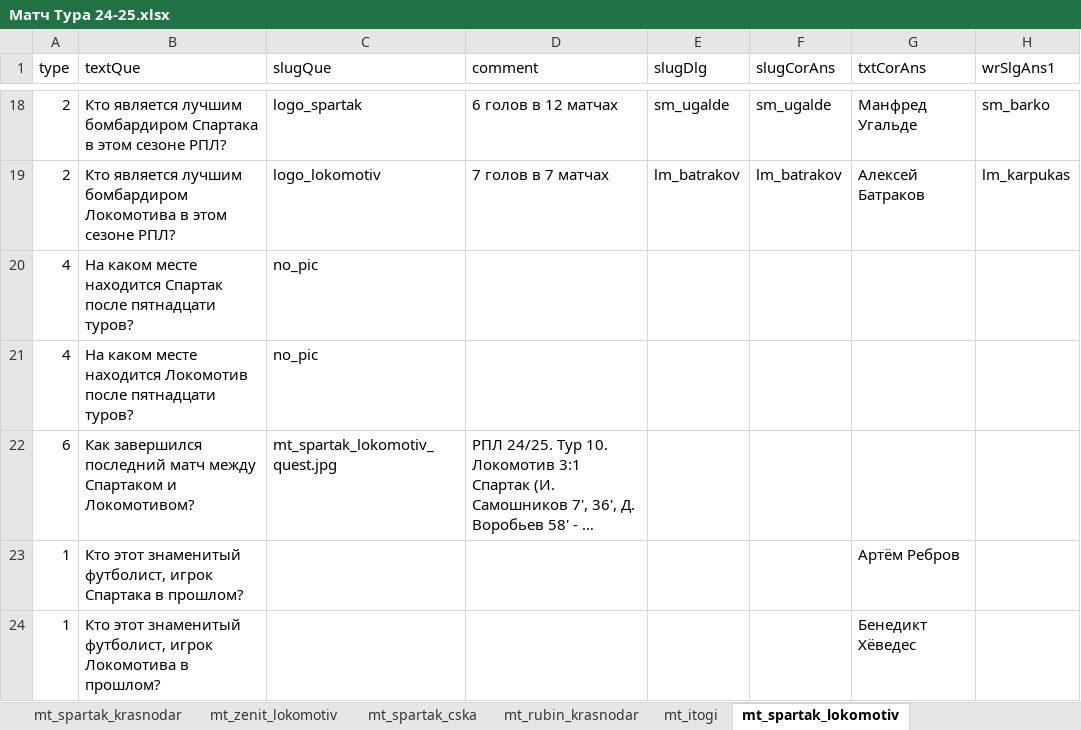
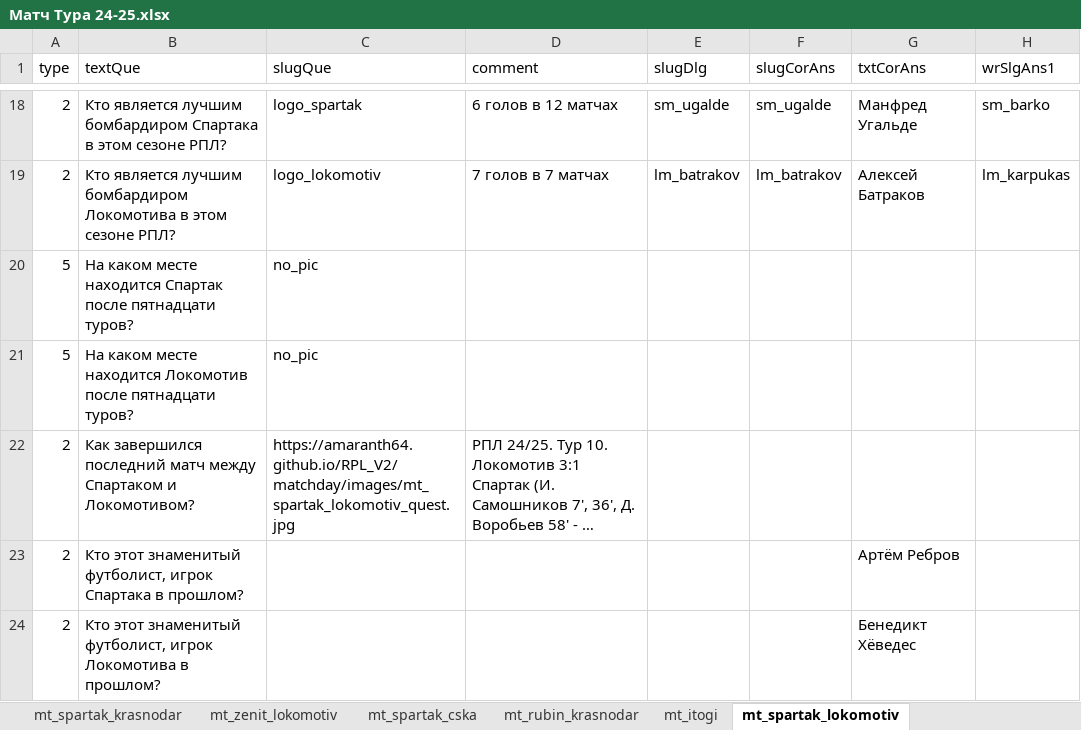
Before and after one commit to amaranth64/amaranth64.github.io, an Excel workbook: RPL_V2/xlsx/Матч Тура 24-25.xlsx, sheet mt_spartak_lokomotiv, drawn as a sheet; only a part is shown, gaps mark what is left out; long unchanged cells end in …; values as stored, in another font and other column widths than the file's, no cell formats; the diff covers the shown part only; the diff names each change by its address in the sheet, - before the commit and + after, or states it on an @@ line.

```diff
--- a/RPL_V2/xlsx/Матч Тура 24-25.xlsx (sheet mt_spartak_lokomotiv)
+++ b/RPL_V2/xlsx/Матч Тура 24-25.xlsx (sheet mt_spartak_lokomotiv)
-A20:A21 (type): 4
+A20:A21 (type): 5
-A22 (type): 6
+A22 (type): 2
-C22 (slugQue): mt_spartak_lokomotiv_quest.jpg
+C22 (slugQue): https://amaranth64.github.io/RPL_V2/matchday/images/mt_spartak_lokomotiv_quest.jpg
-A23:A24 (type): 1
+A23:A24 (type): 2
```
Also changed, not shown: 3 added rows, 3 removed rows and 18 edited cells elsewhere in this sheet, sheet mt_itogi, cell formats, RPL_V2/xlsx/Матч Тура 24-25_archive.xlsx, 12 other files.
